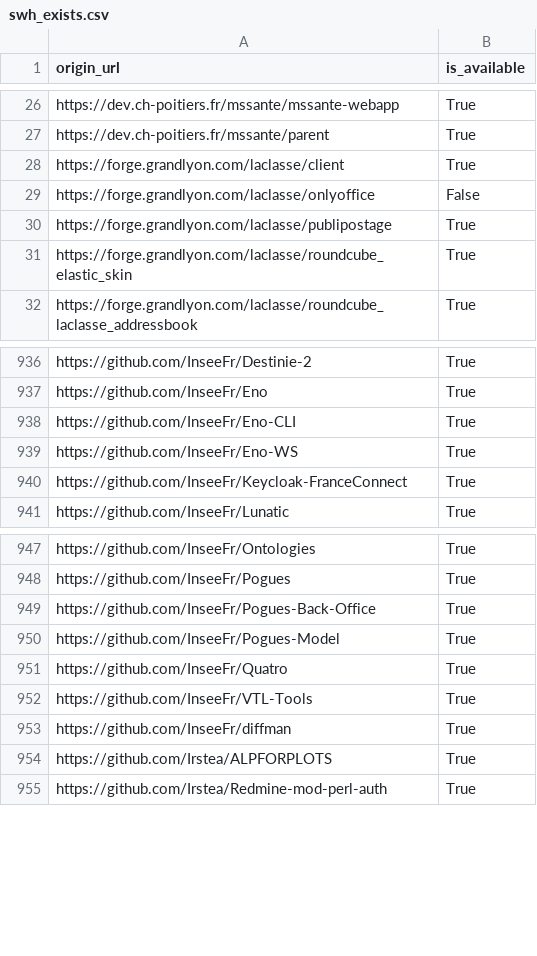
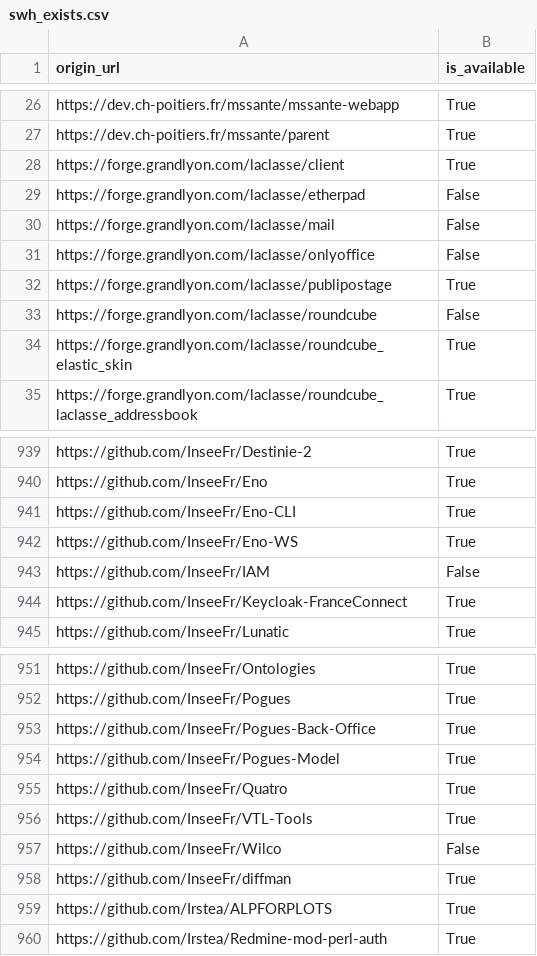
Before and after one commit to bzg/data-codes-sources-fr, a CSV file: data/swh_exists.csv, drawn as a sheet; only a part is shown, gaps mark what is left out; the diff names each change by its address in the sheet, - before the commit and + after, or states it on an @@ line.

Commit message:
New data at 2020-02-12T11:29:26Z [ci skip]

```diff
--- a/data/swh_exists.csv
+++ b/data/swh_exists.csv
+row 29: https://forge.grandlyon.com/laclasse/etherpad | False
+row 30: https://forge.grandlyon.com/laclasse/mail | False
+row 33: https://forge.grandlyon.com/laclasse/roundcube | False
+row 943: https://github.com/InseeFr/IAM | False
+row 957: https://github.com/InseeFr/Wilco | False
```
Also changed, not shown: data/organisations/csv/all.csv, 4 other files.
